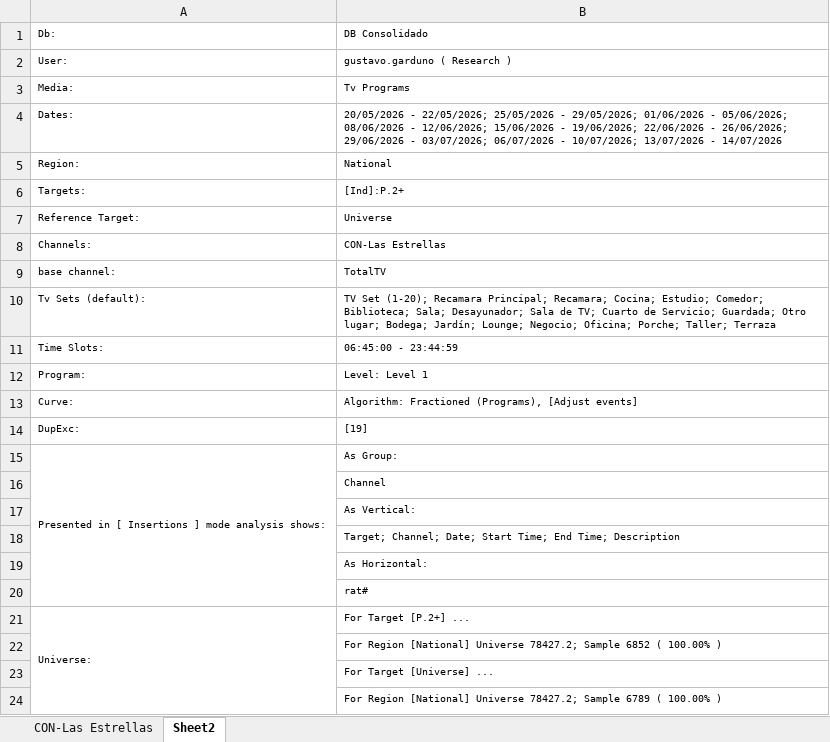
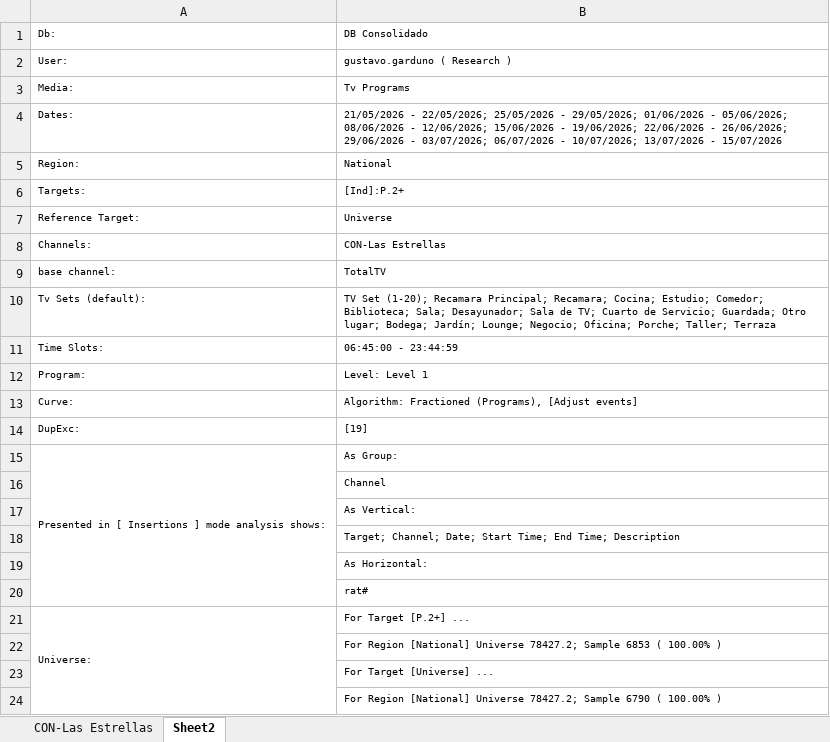
Before and after one commit to moonkey1995/Seguimiento-LE, an Excel workbook: Programmes Seguimiento LE_2.xlsx, sheet Sheet2, drawn as a sheet; values as stored, in another font and other column widths than the file's, no borders; the diff names each change by its address in the sheet, - before the commit and + after, or states it on an @@ line.

```diff
--- a/Programmes Seguimiento LE_2.xlsx (sheet Sheet2)
+++ b/Programmes Seguimiento LE_2.xlsx (sheet Sheet2)
-B4: 20/05/2026 - 22/05/2026; 25/05/2026 - 29/05/2026; 01/06/2026 - 05/06/2026; 08/06/2026 - 12/06/2026; 15/06/2026 - 19/06/2026; 22/06/2026 - 26/06/2026; 29/06/2026 - 03/07/2026; 06/07/2026 - 10/07/2026; 13/07/2026 - 14/07/2026
+B4: 21/05/2026 - 22/05/2026; 25/05/2026 - 29/05/2026; 01/06/2026 - 05/06/2026; 08/06/2026 - 12/06/2026; 15/06/2026 - 19/06/2026; 22/06/2026 - 26/06/2026; 29/06/2026 - 03/07/2026; 06/07/2026 - 10/07/2026; 13/07/2026 - 15/07/2026
-B22: …78427.2; Sample 6852 ( 100.00%…
+B22: …78427.2; Sample 6853 ( 100.00%…
-B24: …78427.2; Sample 6789 ( 100.00%…
+B24: …78427.2; Sample 6790 ( 100.00%…
```
Also changed, not shown: sheet CON-Las Estrellas, Time LE Franjas_2.xlsx, 4 other files.
